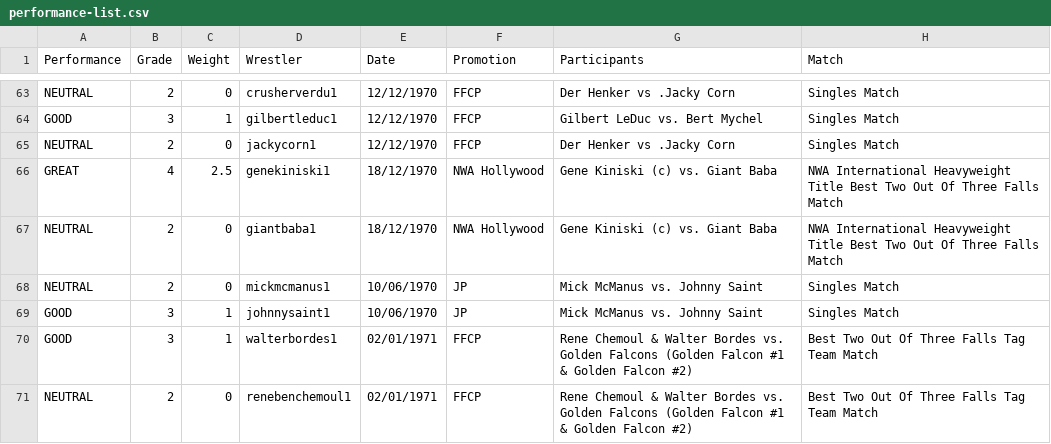
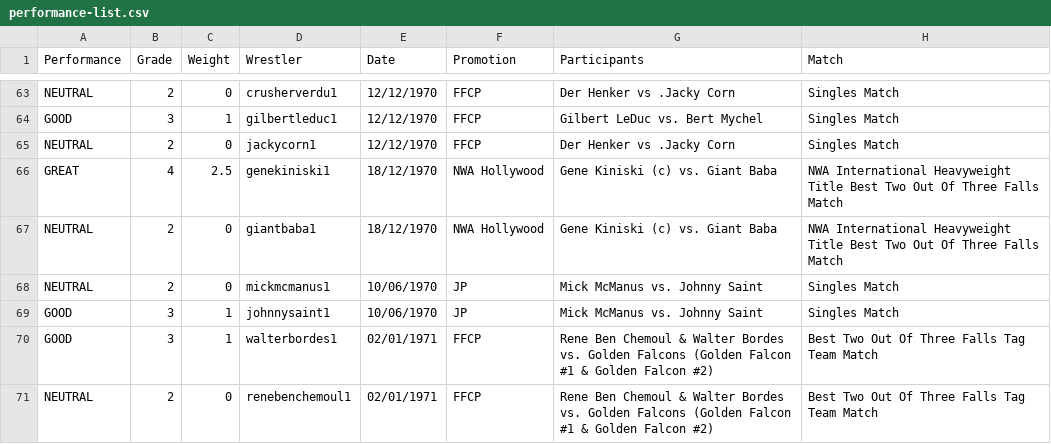
Before and after one commit to ssymonds17/wrestling-reference-site, a CSV file: populate-wrestling-db/csvs/performance-list.csv, drawn as a sheet; only a part is shown, gaps mark what is left out; the diff covers the shown part only.

```diff
--- a/populate-wrestling-db/csvs/performance-list.csv
+++ b/populate-wrestling-db/csvs/performance-list.csv
@@ -69,3 +69,3 @@ NEUTRAL,2,0,mickmcmanus1,10/06/1970,JP,Mick McManus vs. Johnny Saint,Singles Mat
 GOOD,3,1,johnnysaint1,10/06/1970,JP,Mick McManus vs. Johnny Saint,Singles Match
-GOOD,3,1,walterbordes1,02/01/1971,FFCP,Rene Chemoul & Walter Bordes vs. Golden Falcons (Golden Falcon #1 & Golden Falcon #2),Best Two Out Of Three Falls Tag Team Match
-NEUTRAL,2,0,renebenchemoul1,02/01/1971,FFCP,Rene Chemoul & Walter Bordes vs. Golden Falcons (Golden Falcon #1 & Golden Falcon #2),Best Two Out Of Three Falls Tag Team Match
+GOOD,3,1,walterbordes1,02/01/1971,FFCP,Rene Ben Chemoul & Walter Bordes vs. Golden Falcons (Golden Falcon #1 & Golden Falcon #2),Best Two Out Of Three Falls Tag Team Match
+NEUTRAL,2,0,renebenchemoul1,02/01/1971,FFCP,Rene Ben Chemoul & Walter Bordes vs. Golden Falcons (Golden Falcon #1 & Golden Falcon #2),Best Two Out Of Three Falls Tag Team Match
```
Also changed, not shown: 26 edited cells elsewhere in this file, populate-wrestling-db/csvs/match-list.csv, populate-wrestling-db/csvs/wrestlers-list.csv.
